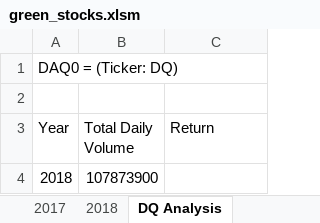
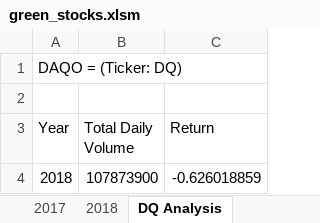
Before and after one commit to zalackey/Stock_Analysis, an Excel workbook: green_stocks.xlsm, sheet DQ Analysis, drawn as a sheet; values as stored, in another font and other column widths than the file's, no borders; the diff names each change by its address in the sheet, - before the commit and + after, or states it on an @@ line.

Commit message:
Add files via upload

```diff
--- a/green_stocks.xlsm (sheet DQ Analysis)
+++ b/green_stocks.xlsm (sheet DQ Analysis)
-A1 (Year): DAQ0 = (Ticker: DQ)
+A1 (Year): DAQO = (Ticker: DQ)
-C4 (Return): (empty)
+C4 (Return): -0.626018859
```
